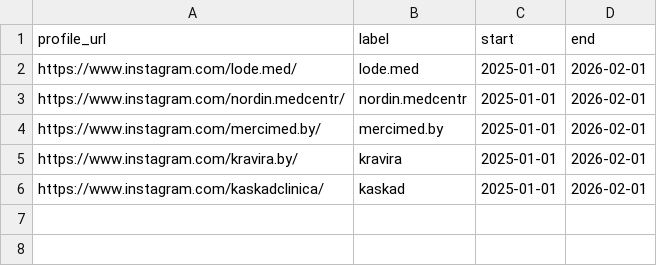
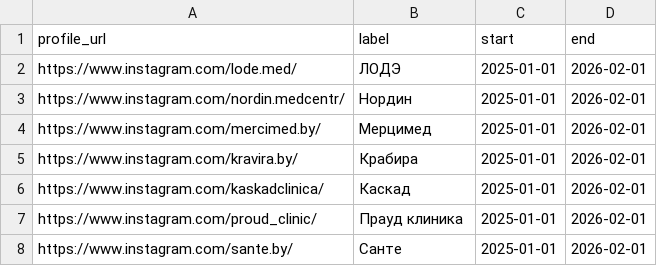
Before and after one commit to akuazuk/cursor_instagram, a CSV file: targets.csv, drawn as a sheet.

Commit message:
fix: nav to index, human labels (ЛОДЭ etc), full targets, index howto

```diff
--- a/targets.csv
+++ b/targets.csv
@@ -1,6 +1,8 @@
 profile_url,label,start,end
-https://www.instagram.com/lode.med/,lode.med,2025-01-01,2026-02-01
-https://www.instagram.com/nordin.medcentr/,nordin.medcentr,2025-01-01,2026-02-01
-https://www.instagram.com/mercimed.by/,mercimed.by,2025-01-01,2026-02-01
-https://www.instagram.com/kravira.by/,kravira,2025-01-01,2026-02-01
-https://www.instagram.com/kaskadclinica/,kaskad,2025-01-01,2026-02-01
+https://www.instagram.com/lode.med/,ЛОДЭ,2025-01-01,2026-02-01
+https://www.instagram.com/nordin.medcentr/,Нордин,2025-01-01,2026-02-01
+https://www.instagram.com/mercimed.by/,Мерцимед,2025-01-01,2026-02-01
+https://www.instagram.com/kravira.by/,Крабира,2025-01-01,2026-02-01
+https://www.instagram.com/kaskadclinica/,Каскад,2025-01-01,2026-02-01
+https://www.instagram.com/proud_clinic/,Прауд клиника,2025-01-01,2026-02-01
+https://www.instagram.com/sante.by/,Санте,2025-01-01,2026-02-01
```
Also changed, not shown: 2 other files.
